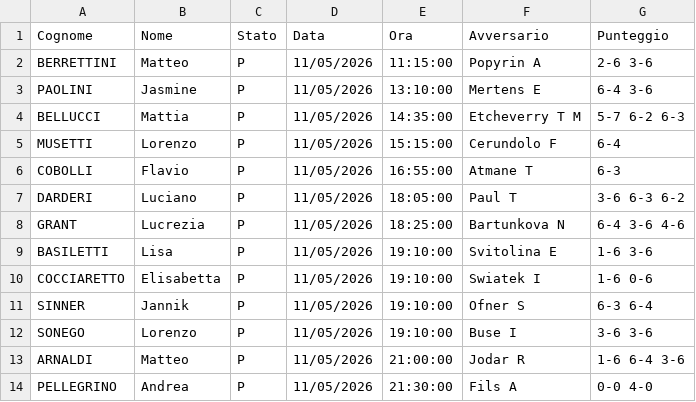
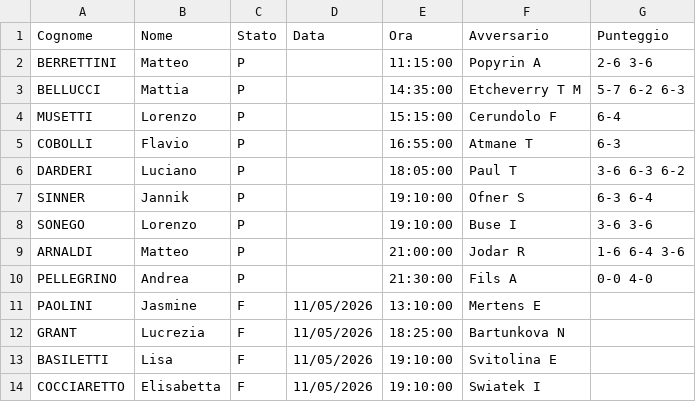
Before and after one commit to Sebastiano-Mazzarisi/Prog, a CSV file: Tennis/Situazione.csv, drawn as a sheet.

Commit message:
Situazione tennis: 08:54:11 del 11/05/2026

```diff
--- a/Tennis/Situazione.csv
+++ b/Tennis/Situazione.csv
@@ -1,14 +1,14 @@
 Cognome;Nome;Stato;Data;Ora;Avversario;Punteggio
-BERRETTINI;Matteo;P;11/05/2026;11:15:00;Popyrin A;2-6 3-6
-PAOLINI;Jasmine;P;11/05/2026;13:10:00;Mertens E;6-4 3-6
-BELLUCCI;Mattia;P;11/05/2026;14:35:00;Etcheverry T M;5-7 6-2 6-3
-MUSETTI;Lorenzo;P;11/05/2026;15:15:00;Cerundolo F;6-4
-COBOLLI;Flavio;P;11/05/2026;16:55:00;Atmane T;6-3
-DARDERI;Luciano;P;11/05/2026;18:05:00;Paul T;3-6 6-3 6-2
-GRANT;Lucrezia;P;11/05/2026;18:25:00;Bartunkova N;6-4 3-6 4-6
-BASILETTI;Lisa;P;11/05/2026;19:10:00;Svitolina E;1-6 3-6
-COCCIARETTO;Elisabetta;P;11/05/2026;19:10:00;Swiatek I;1-6 0-6
-SINNER;Jannik;P;11/05/2026;19:10:00;Ofner S;6-3 6-4
-SONEGO;Lorenzo;P;11/05/2026;19:10:00;Buse I;3-6 3-6
-ARNALDI;Matteo;P;11/05/2026;21:00:00;Jodar R;1-6 6-4 3-6
-PELLEGRINO;Andrea;P;11/05/2026;21:30:00;Fils A;0-0 4-0
+BERRETTINI;Matteo;P;;11:15:00;Popyrin A;2-6 3-6
+BELLUCCI;Mattia;P;;14:35:00;Etcheverry T M;5-7 6-2 6-3
+MUSETTI;Lorenzo;P;;15:15:00;Cerundolo F;6-4
+COBOLLI;Flavio;P;;16:55:00;Atmane T;6-3
+DARDERI;Luciano;P;;18:05:00;Paul T;3-6 6-3 6-2
+SINNER;Jannik;P;;19:10:00;Ofner S;6-3 6-4
+SONEGO;Lorenzo;P;;19:10:00;Buse I;3-6 3-6
+ARNALDI;Matteo;P;;21:00:00;Jodar R;1-6 6-4 3-6
+PELLEGRINO;Andrea;P;;21:30:00;Fils A;0-0 4-0
+PAOLINI;Jasmine;F;11/05/2026;13:10:00;Mertens E;
+GRANT;Lucrezia;F;11/05/2026;18:25:00;Bartunkova N;
+BASILETTI;Lisa;F;11/05/2026;19:10:00;Svitolina E;
+COCCIARETTO;Elisabetta;F;11/05/2026;19:10:00;Swiatek I;
```
